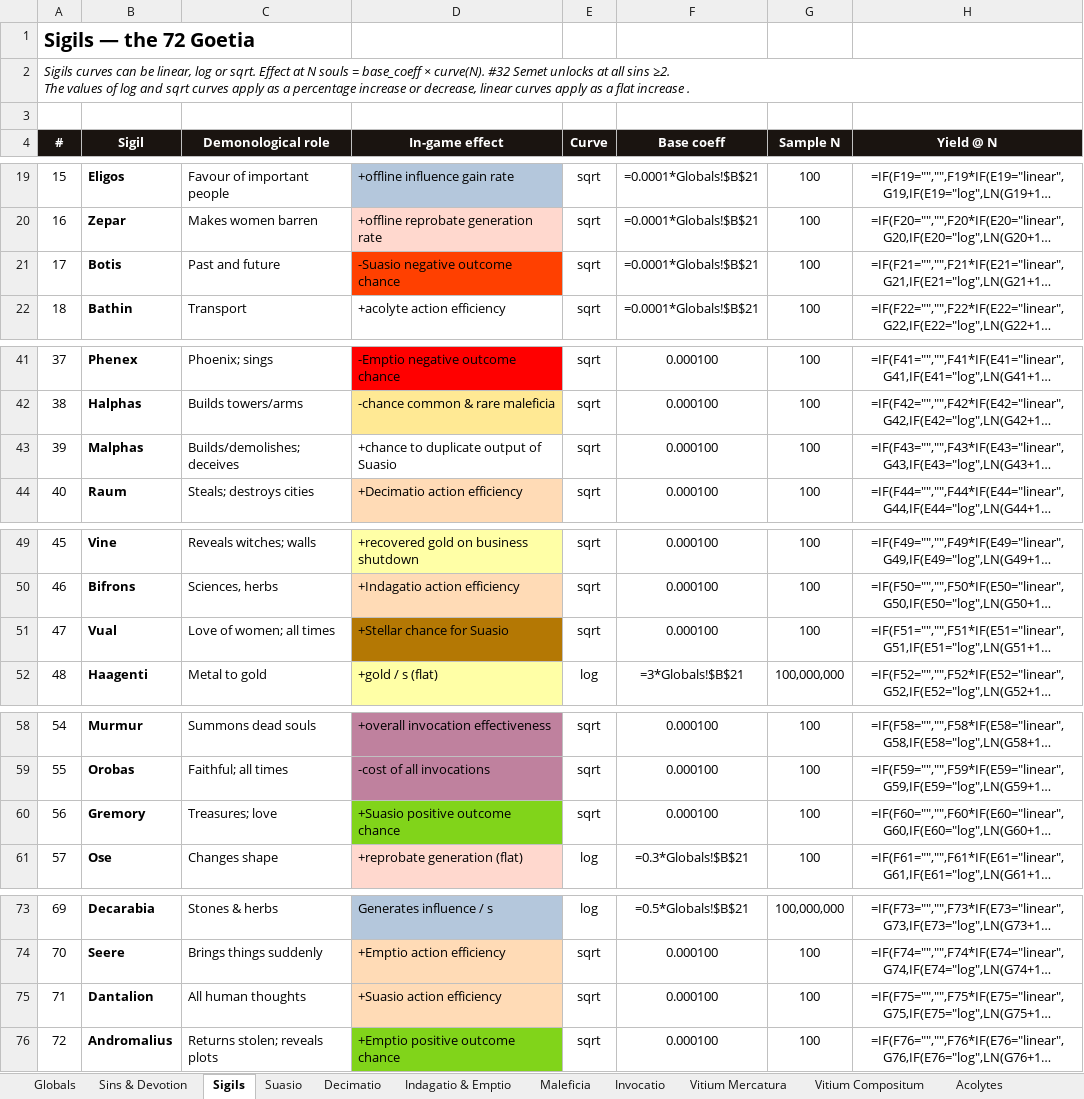
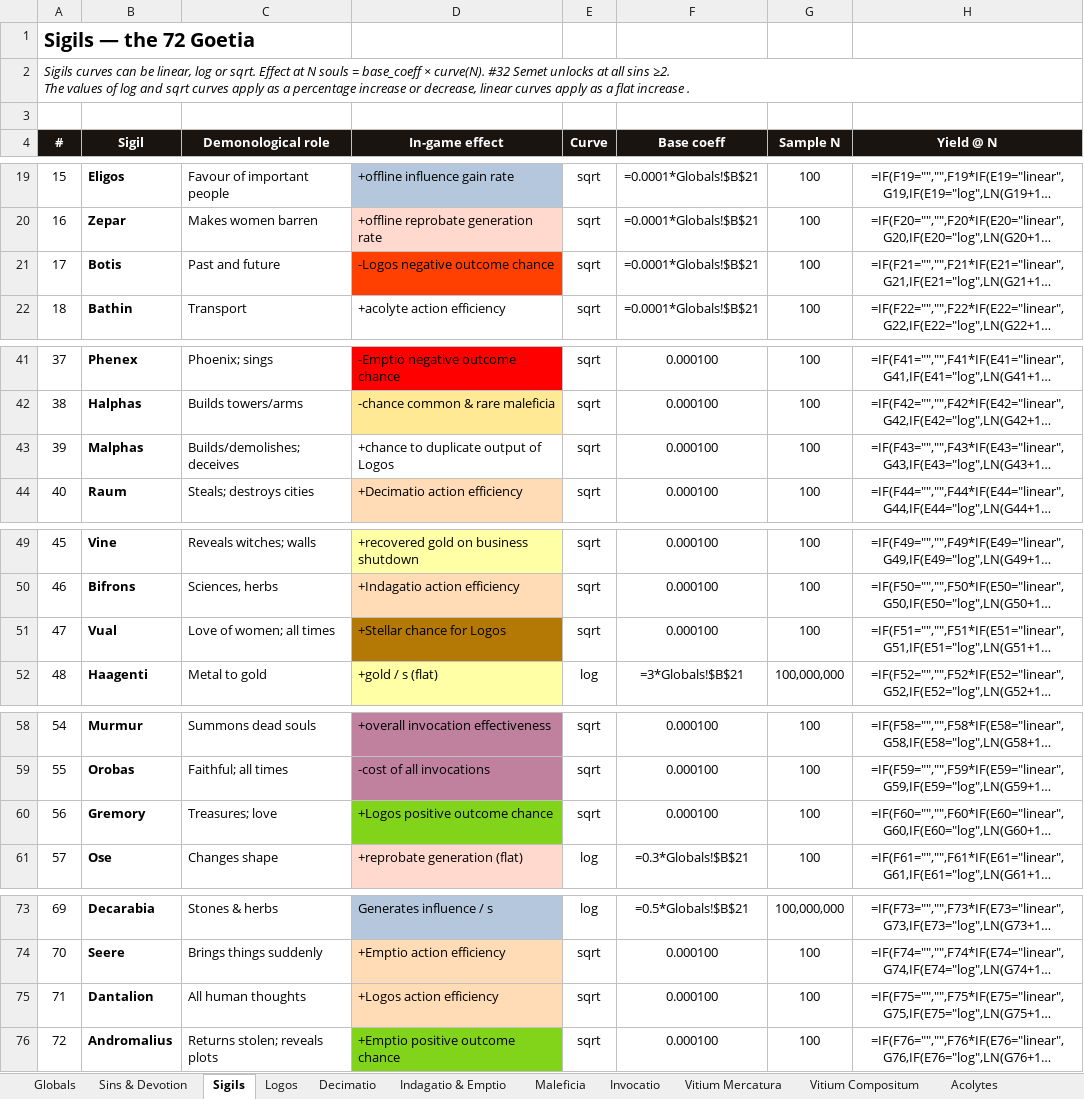
Before and after one commit to PrietoAmigo/panvitium, an Excel workbook: docs/Panvitium_Economy_Template.xlsx, sheet Sigils, drawn as a sheet; only a part is shown, gaps mark what is left out; long unchanged cells end in …; values as stored, in another font and other column widths than the file's, no borders; formulas without a stored value are shown as written; the diff names each change by its address in the sheet, - before the commit and + after, or states it on an @@ line.

```diff
--- a/docs/Panvitium_Economy_Template.xlsx (sheet Sigils)
+++ b/docs/Panvitium_Economy_Template.xlsx (sheet Sigils)
-sheet tab: Suasio
+sheet tab: Logos
-D21 (In-game effect): -Suasio negative outcome chance
+D21 (In-game effect): -Logos negative outcome chance
-D43 (In-game effect): +chance to duplicate output of Suasio
+D43 (In-game effect): +chance to duplicate output of Logos
-D51 (In-game effect): +Stellar chance for Suasio
+D51 (In-game effect): +Stellar chance for Logos
-D60 (In-game effect): +Suasio positive outcome chance
+D60 (In-game effect): +Logos positive outcome chance
-D75 (In-game effect): +Suasio action efficiency
+D75 (In-game effect): +Logos action efficiency
```
Also changed, not shown: sheet Maleficia, sheet Sins & Devotion, sheet Logos, 55 other files.
